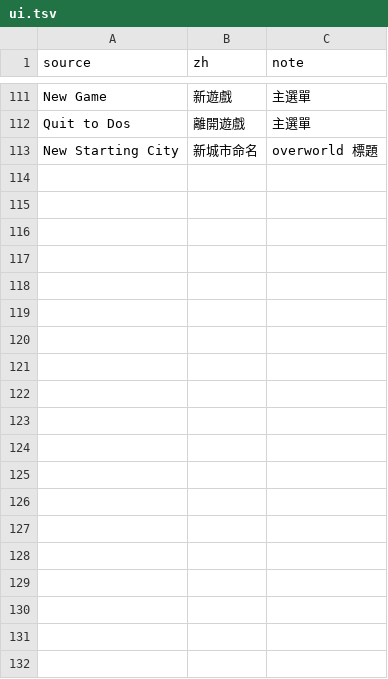
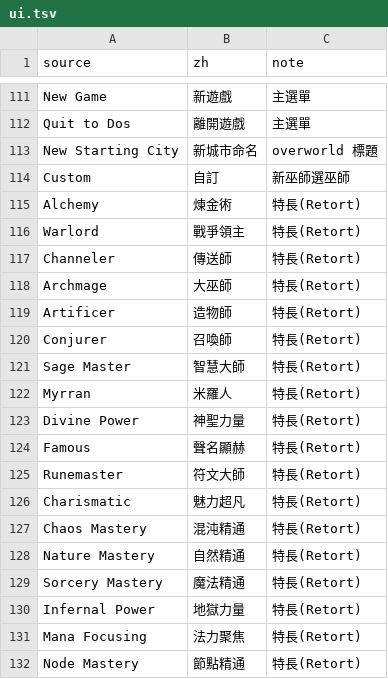
Before and after one commit to wicanr2/master-of-magic-cht, a TSV file: docs/strings/ui.tsv, drawn as a sheet; only a part is shown, gaps mark what is left out; the diff names each change by its address in the sheet, - before the commit and + after, or states it on an @@ line.

```diff
--- a/docs/strings/ui.tsv
+++ b/docs/strings/ui.tsv
+row 114: Custom | 自訂 | 新巫師選巫師
+row 115: Alchemy | 煉金術 | 特長(Retort)
+row 116: Warlord | 戰爭領主 | 特長(Retort)
+row 117: Channeler | 傳送師 | 特長(Retort)
+row 118: Archmage | 大巫師 | 特長(Retort)
+row 119: Artificer | 造物師 | 特長(Retort)
+row 120: Conjurer | 召喚師 | 特長(Retort)
+row 121: Sage Master | 智慧大師 | 特長(Retort)
+row 122: Myrran | 米羅人 | 特長(Retort)
+row 123: Divine Power | 神聖力量 | 特長(Retort)
+row 124: Famous | 聲名顯赫 | 特長(Retort)
+row 125: Runemaster | 符文大師 | 特長(Retort)
+row 126: Charismatic | 魅力超凡 | 特長(Retort)
+row 127: Chaos Mastery | 混沌精通 | 特長(Retort)
+row 128: Nature Mastery | 自然精通 | 特長(Retort)
+row 129: Sorcery Mastery | 魔法精通 | 特長(Retort)
+row 130: Infernal Power | 地獄力量 | 特長(Retort)
+row 131: Mana Focusing | 法力聚焦 | 特長(Retort)
+row 132: Node Mastery | 節點精通 | 特長(Retort)
```
Also changed, not shown: 7 other files.
